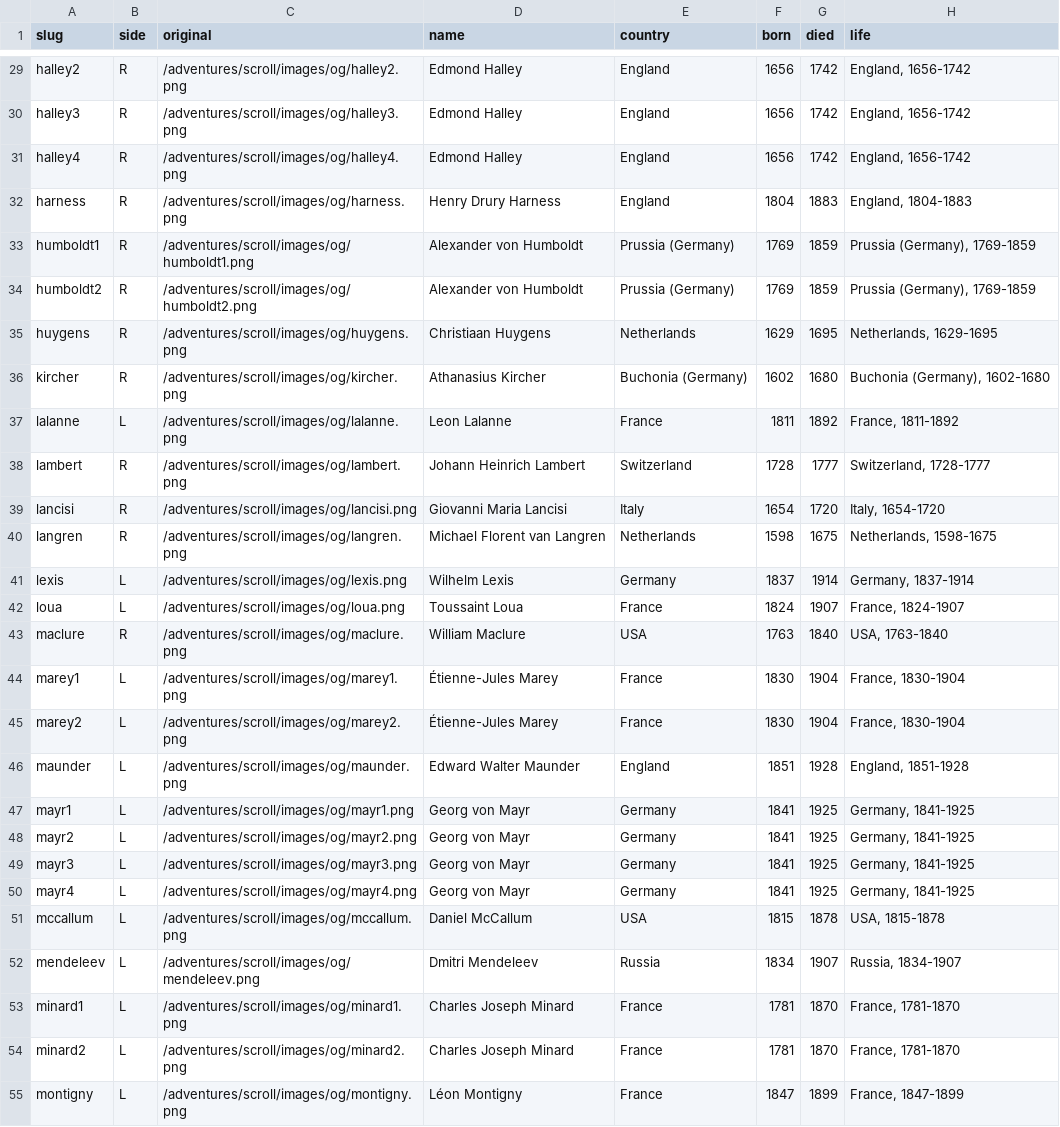
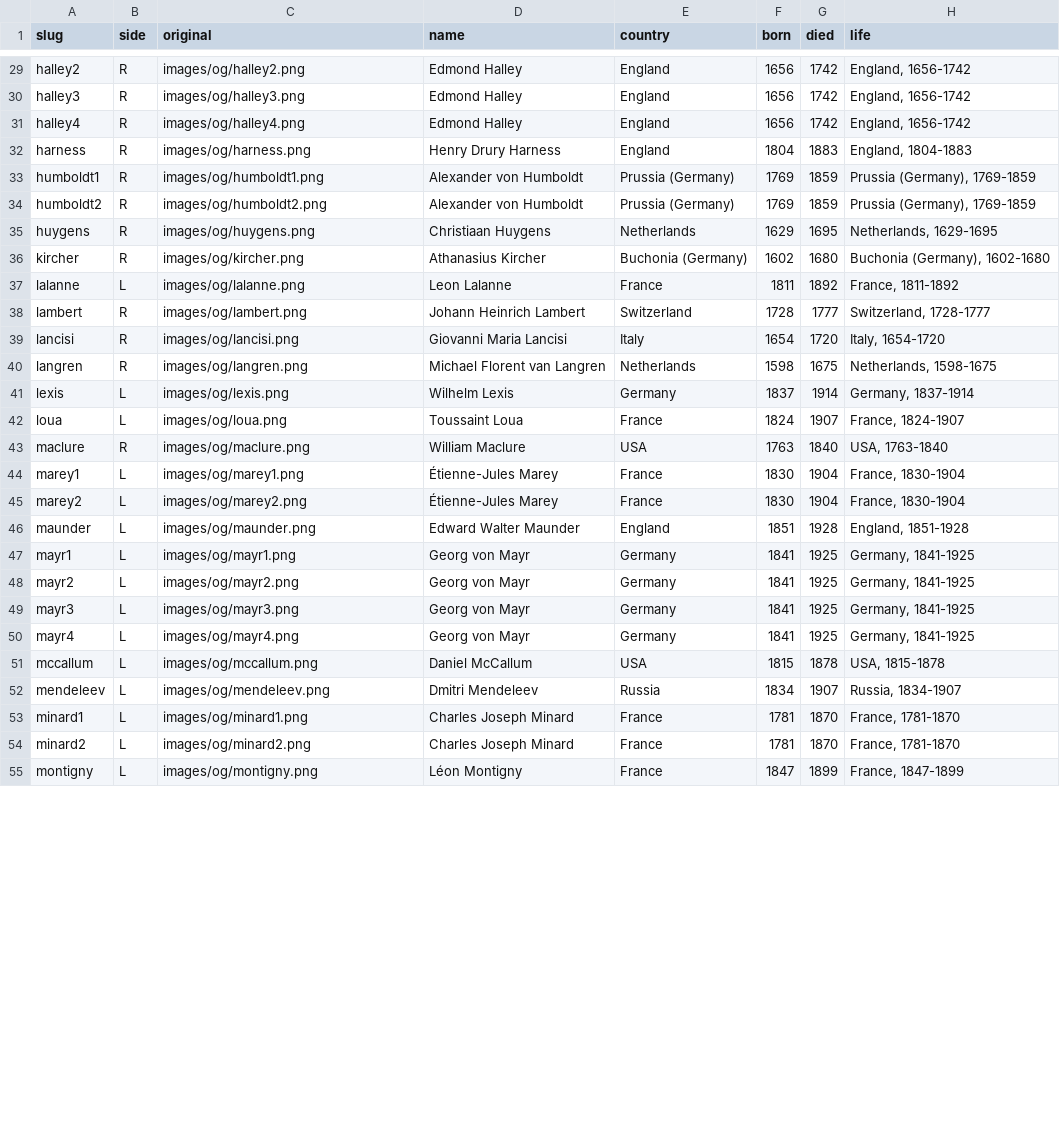
Before and after one commit to infowetrust/history, a CSV file: originalWorks.csv, drawn as a sheet; only a part is shown, gaps mark what is left out; the diff covers the shown part only; the diff names each change by its address in the sheet, - before the commit and + after, or states it on an @@ line.

Commit message:
Update originalWorks.csv

```diff
--- a/originalWorks.csv
+++ b/originalWorks.csv
-C29 (original): /adventures/scroll/images/og/halley2.png
+C29 (original): images/og/halley2.png
-C30 (original): /adventures/scroll/images/og/halley3.png
+C30 (original): images/og/halley3.png
-C31 (original): /adventures/scroll/images/og/halley4.png
+C31 (original): images/og/halley4.png
-C32 (original): /adventures/scroll/images/og/harness.png
+C32 (original): images/og/harness.png
-C33 (original): /adventures/scroll/images/og/humboldt1.png
+C33 (original): images/og/humboldt1.png
-C34 (original): /adventures/scroll/images/og/humboldt2.png
+C34 (original): images/og/humboldt2.png
-C35 (original): /adventures/scroll/images/og/huygens.png
+C35 (original): images/og/huygens.png
-C36 (original): /adventures/scroll/images/og/kircher.png
+C36 (original): images/og/kircher.png
-C37 (original): /adventures/scroll/images/og/lalanne.png
+C37 (original): images/og/lalanne.png
-C38 (original): /adventures/scroll/images/og/lambert.png
+C38 (original): images/og/lambert.png
-C39 (original): /adventures/scroll/images/og/lancisi.png
+C39 (original): images/og/lancisi.png
-C40 (original): /adventures/scroll/images/og/langren.png
+C40 (original): images/og/langren.png
-C41 (original): /adventures/scroll/images/og/lexis.png
+C41 (original): images/og/lexis.png
-C42 (original): /adventures/scroll/images/og/loua.png
+C42 (original): images/og/loua.png
-C43 (original): /adventures/scroll/images/og/maclure.png
+C43 (original): images/og/maclure.png
-C44 (original): /adventures/scroll/images/og/marey1.png
+C44 (original): images/og/marey1.png
-C45 (original): /adventures/scroll/images/og/marey2.png
+C45 (original): images/og/marey2.png
-C46 (original): /adventures/scroll/images/og/maunder.png
+C46 (original): images/og/maunder.png
-C47 (original): /adventures/scroll/images/og/mayr1.png
+C47 (original): images/og/mayr1.png
-C48 (original): /adventures/scroll/images/og/mayr2.png
+C48 (original): images/og/mayr2.png
-C49 (original): /adventures/scroll/images/og/mayr3.png
+C49 (original): images/og/mayr3.png
-C50 (original): /adventures/scroll/images/og/mayr4.png
+C50 (original): images/og/mayr4.png
-C51 (original): /adventures/scroll/images/og/mccallum.png
+C51 (original): images/og/mccallum.png
-C52 (original): /adventures/scroll/images/og/mendeleev.png
+C52 (original): images/og/mendeleev.png
-C53 (original): /adventures/scroll/images/og/minard1.png
+C53 (original): images/og/minard1.png
-C54 (original): /adventures/scroll/images/og/minard2.png
+C54 (original): images/og/minard2.png
-C55 (original): /adventures/scroll/images/og/montigny.png
+C55 (original): images/og/montigny.png
```
Also changed, not shown: 58 edited cells elsewhere in this file.
